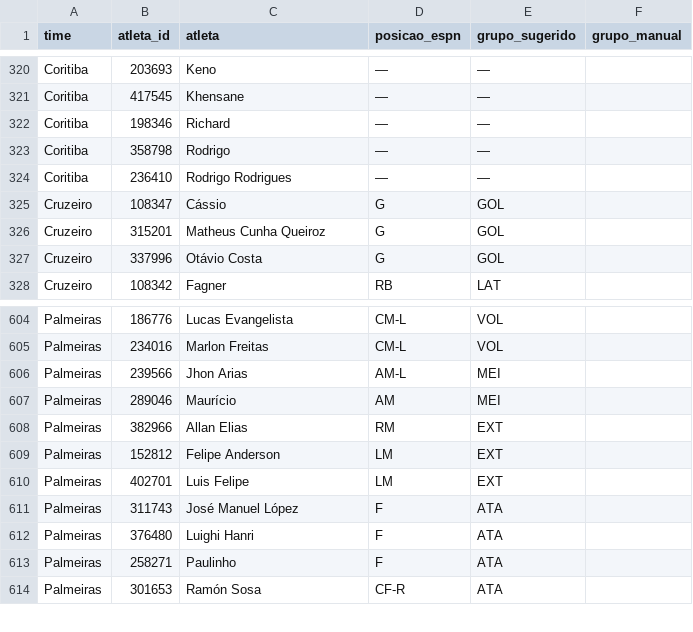
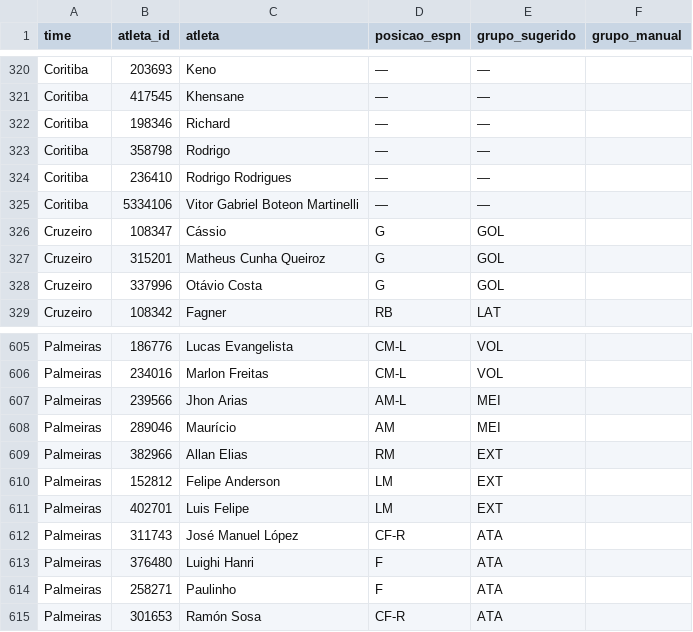
Before and after one commit to brunoputi/minutagem, a CSV file: posicoes.csv, drawn as a sheet; only a part is shown, gaps mark what is left out.

```diff
--- a/posicoes.csv
+++ b/posicoes.csv
@@ -324,2 +324,3 @@ Coritiba;358798;Rodrigo;—;—;
 Coritiba;236410;Rodrigo Rodrigues;—;—;
+Coritiba;5334106;Vitor Gabriel Boteon Martinelli;—;—;
 Cruzeiro;108347;Cássio;G;GOL;
@@ -610,3 +611,3 @@ Palmeiras;152812;Felipe Anderson;LM;EXT;
 Palmeiras;402701;Luis Felipe;LM;EXT;
-Palmeiras;311743;José Manuel López;F;ATA;
+Palmeiras;311743;José Manuel López;CF-R;ATA;
 Palmeiras;376480;Luighi Hanri;F;ATA;
```
Also changed, not shown: 4 other files.
